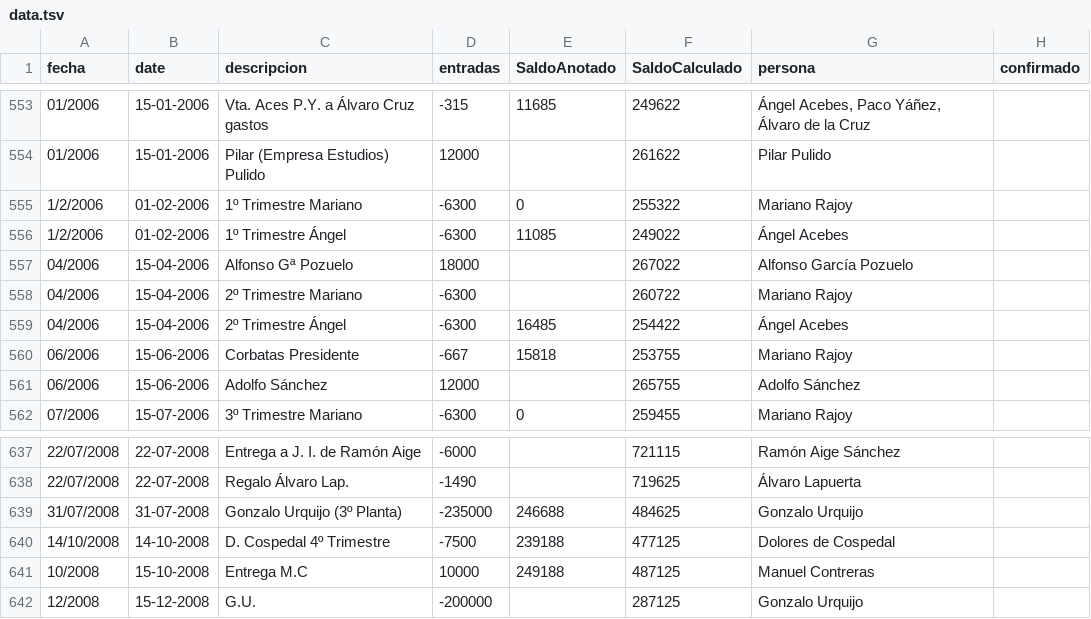
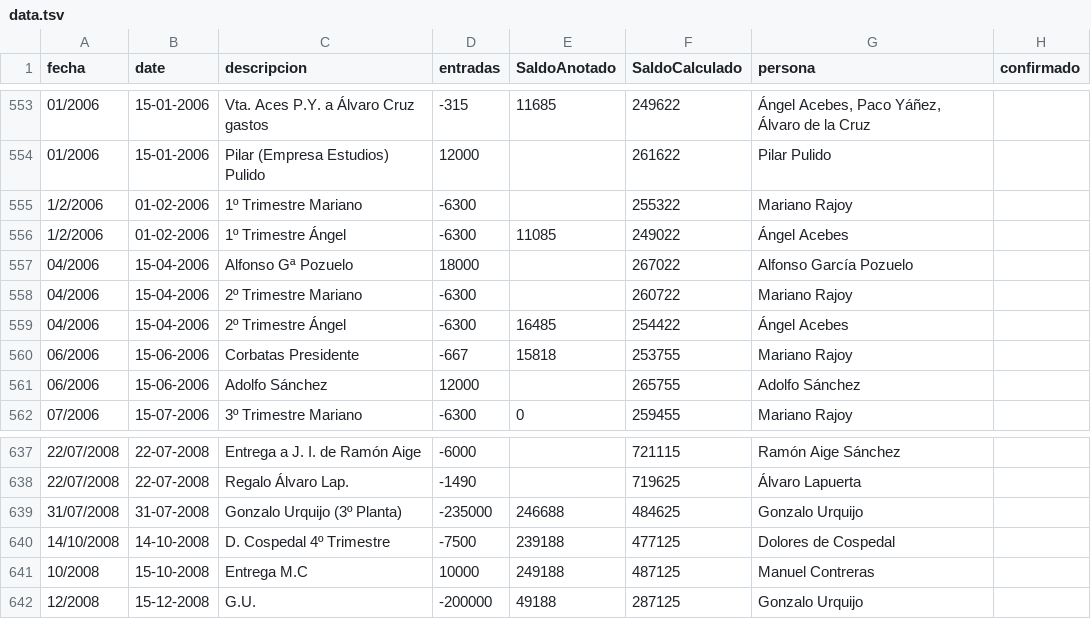
Before and after one commit to numeroteca/notasbarcenas, a TSV file: data/data.tsv, drawn as a sheet; only a part is shown, gaps mark what is left out; the diff covers the shown part only.

```diff
--- a/data/data.tsv
+++ b/data/data.tsv
@@ -554,3 +554,3 @@ fecha	date	descripcion	entradas	SaldoAnotado	SaldoCalculado	persona	confirmado
 01/2006	15-01-2006	Pilar (Empresa Estudios) Pulido	12000		261622	Pilar Pulido
-1/2/2006	01-02-2006	1º Trimestre Mariano	-6300	0	255322	Mariano Rajoy
+1/2/2006	01-02-2006	1º Trimestre Mariano	-6300		255322	Mariano Rajoy
 1/2/2006	01-02-2006	1º Trimestre Ángel	-6300	11085	249022	Ángel Acebes
@@ -641,2 +641,2 @@ fecha	date	descripcion	entradas	SaldoAnotado	SaldoCalculado	persona	confirmado
 10/2008	15-10-2008	Entrega M.C	10000	249188	487125	Manuel Contreras
-12/2008	15-12-2008	G.U.	-200000		287125	Gonzalo Urquijo
+12/2008	15-12-2008	G.U.	-200000	49188	287125	Gonzalo Urquijo
```
Also changed, not shown: 5 edited cells elsewhere in this file.
